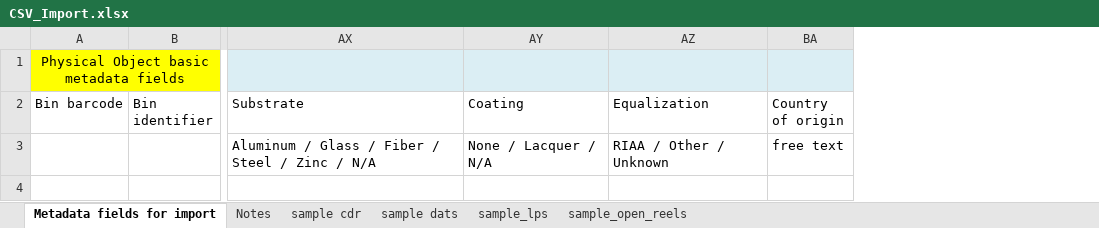
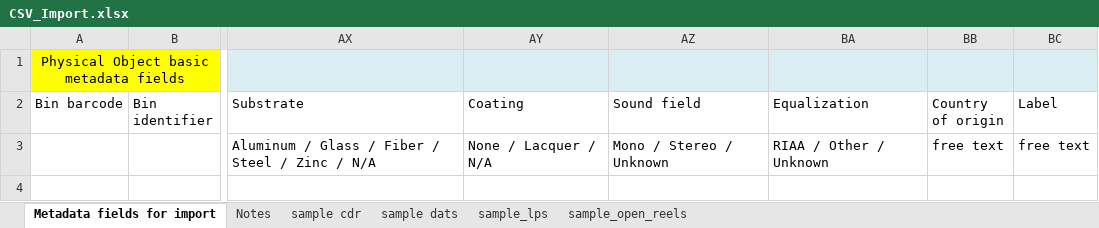
Before and after one commit to jaalbrec/physical_object_database, an Excel workbook: public/CSV_Import.xlsx, sheet Metadata fields for import, drawn as a sheet; only a part is shown, gaps mark what is left out; values as stored, in another font and other column widths than the file's, no borders; the diff names each change by its address in the sheet, - before the commit and + after, or states it on an @@ line.

Commit message:
Added sound_field and label to interface, sound_field validation

```diff
--- a/public/CSV_Import.xlsx (sheet Metadata fields for import)
+++ b/public/CSV_Import.xlsx (sheet Metadata fields for import)
+column AZ (Sound field), row 3: Mono / Stereo / Unknown
+column BC (Label), row 3: free text
```
Also changed, not shown: sheet sample_lps, 6 other files.
